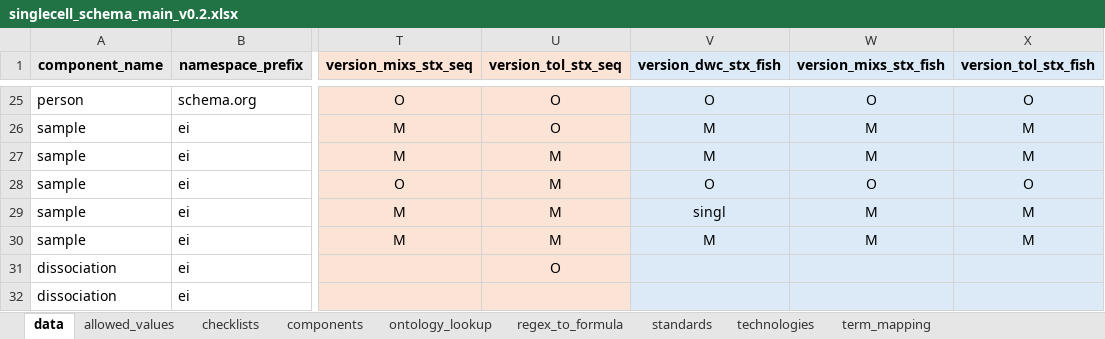
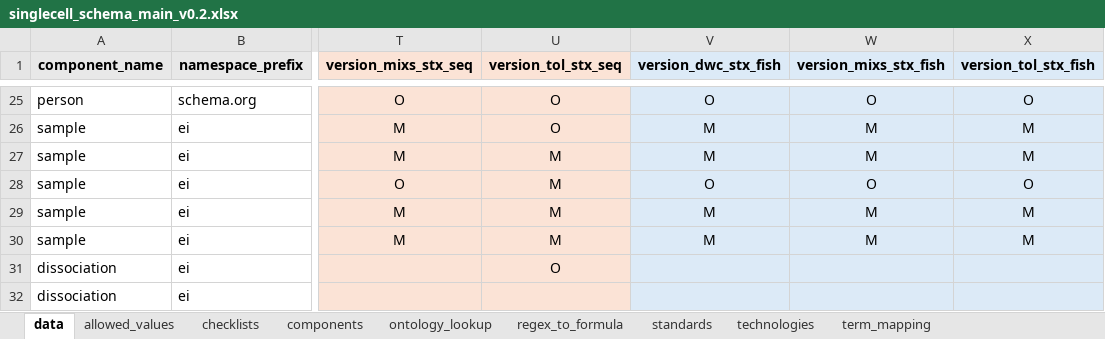
Before and after one commit to TGAC/COPO-schemas, an Excel workbook: single_cell/singlecell_schema_main_v0.2.xlsx, sheet data, drawn as a sheet; only a part is shown, gaps mark what is left out; values as stored, in another font and other column widths than the file's, no borders; the diff names each change by its address in the sheet, - before the commit and + after, or states it on an @@ line.

Commit message:
Added "^[0-9]+$" regex to the "regex_to_formula" worksheet and changed "singl"  in cell W27 to "M"

```diff
--- a/single_cell/singlecell_schema_main_v0.2.xlsx (sheet data)
+++ b/single_cell/singlecell_schema_main_v0.2.xlsx (sheet data)
-V29 (version_dwc_stx_fish): singl
+V29 (version_dwc_stx_fish): M
```
Also changed, not shown: sheet regex_to_formula, 3 other files.
